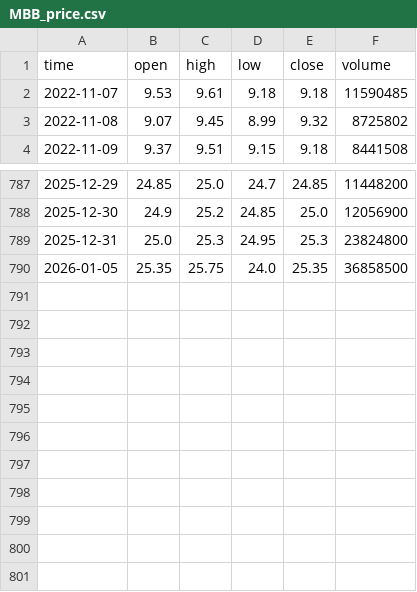
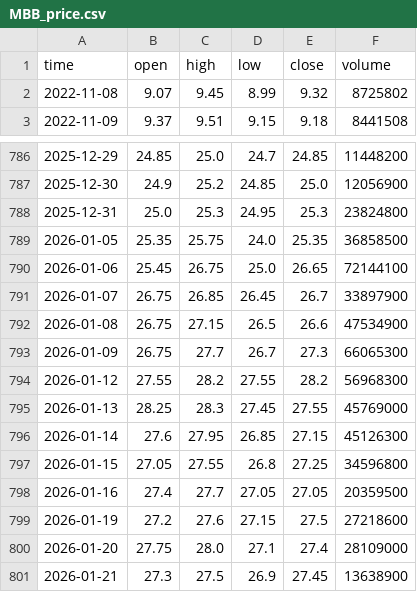
Before and after one commit to darkend16987/Stock4N, a CSV file: data/raw/MBB_price.csv, drawn as a sheet; only a part is shown, gaps mark what is left out; removed rows and columns are numbered as before the commit, all else as after; the diff names each change by its address in the sheet, - before the commit and + after, or states it on an @@ line.

```diff
--- a/data/raw/MBB_price.csv
+++ b/data/raw/MBB_price.csv
-row 2: 2022-11-07 | 9.53 | 9.61 | 9.18 | 9.18 | 11590485
+row 790: 2026-01-06 | 25.45 | 26.75 | 25.0 | 26.65 | 72144100
+row 791: 2026-01-07 | 26.75 | 26.85 | 26.45 | 26.7 | 33897900
+row 792: 2026-01-08 | 26.75 | 27.15 | 26.5 | 26.6 | 47534900
+row 793: 2026-01-09 | 26.75 | 27.7 | 26.7 | 27.3 | 66065300
+row 794: 2026-01-12 | 27.55 | 28.2 | 27.55 | 28.2 | 56968300
+row 795: 2026-01-13 | 28.25 | 28.3 | 27.45 | 27.55 | 45769000
+row 796: 2026-01-14 | 27.6 | 27.95 | 26.85 | 27.15 | 45126300
+row 797: 2026-01-15 | 27.05 | 27.55 | 26.8 | 27.25 | 34596800
+row 798: 2026-01-16 | 27.4 | 27.7 | 27.05 | 27.05 | 20359500
+row 799: 2026-01-19 | 27.2 | 27.6 | 27.15 | 27.5 | 27218600
+row 800: 2026-01-20 | 27.75 | 28.0 | 27.1 | 27.4 | 28109000
+row 801: 2026-01-21 | 27.3 | 27.5 | 26.9 | 27.45 | 13638900
```
Also changed, not shown: data/raw/DXG_price.csv, data/raw/PNJ_price.csv, 52 other files.
